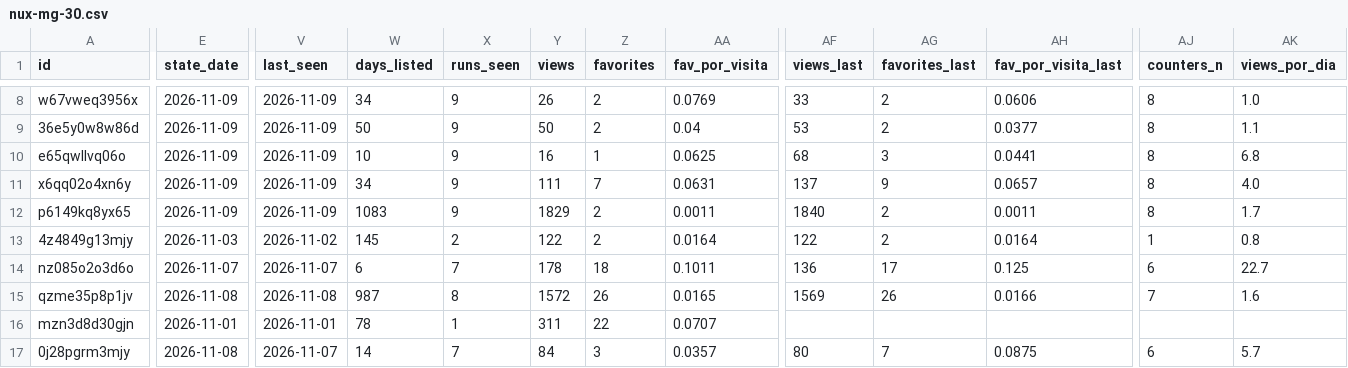
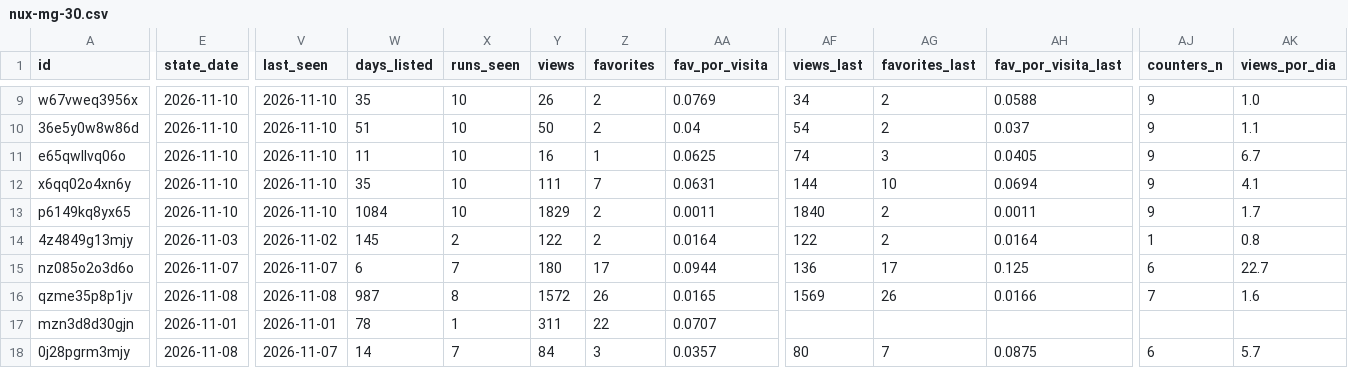
Before and after one commit to pablo16111991/market-analysis, a CSV file: second-hand/data/clean/nux-mg-30.csv, drawn as a sheet; only a part is shown, gaps mark what is left out; addresses are those after the commit; the diff covers the shown part only; the diff names each change by its address in the sheet, - before the commit and + after, or states it on an @@ line.

```diff
--- a/second-hand/data/clean/nux-mg-30.csv
+++ b/second-hand/data/clean/nux-mg-30.csv
-E9:E13 (state_date): 2026-11-09
+E9:E13 (state_date): 2026-11-10
-V9:V13 (last_seen): 2026-11-09
+V9:V13 (last_seen): 2026-11-10
-W9 (days_listed): 34
+W9 (days_listed): 35
-X9:X13 (runs_seen): 9
+X9:X13 (runs_seen): 10
-AF9 (views_last): 33
+AF9 (views_last): 34
-AH9 (fav_por_visita_last): 0.0606
+AH9 (fav_por_visita_last): 0.0588
-AJ9:AJ13 (counters_n): 8
+AJ9:AJ13 (counters_n): 9
-W10 (days_listed): 50
+W10 (days_listed): 51
-AF10 (views_last): 53
+AF10 (views_last): 54
-AH10 (fav_por_visita_last): 0.0377
+AH10 (fav_por_visita_last): 0.037
-W11 (days_listed): 10
+W11 (days_listed): 11
-AF11 (views_last): 68
+AF11 (views_last): 74
-AH11 (fav_por_visita_last): 0.0441
+AH11 (fav_por_visita_last): 0.0405
-AK11 (views_por_dia): 6.8
+AK11 (views_por_dia): 6.7
-W12 (days_listed): 34
+W12 (days_listed): 35
-AF12 (views_last): 137
+AF12 (views_last): 144
-AG12 (favorites_last): 9
+AG12 (favorites_last): 10
-AH12 (fav_por_visita_last): 0.0657
+AH12 (fav_por_visita_last): 0.0694
-AK12 (views_por_dia): 4.0
+AK12 (views_por_dia): 4.1
-W13 (days_listed): 1083
+W13 (days_listed): 1084
-Y15 (views): 178
+Y15 (views): 180
-Z15 (favorites): 18
+Z15 (favorites): 17
-AA15 (fav_por_visita): 0.1011
+AA15 (fav_por_visita): 0.0944
```
Also changed, not shown: 1 added row and 47 edited cells elsewhere in this file, second-hand/data/clean/kymco-k-xct-125.csv, second-hand/data/clean/kymco-super-dink-125.csv, 6 other files.
